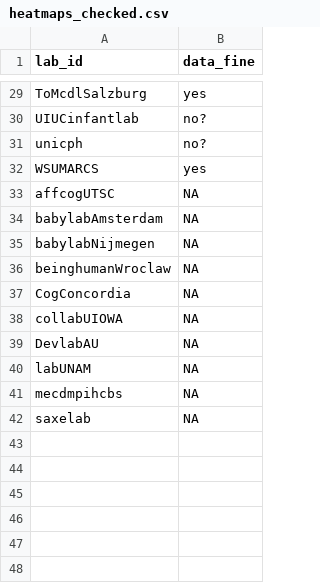
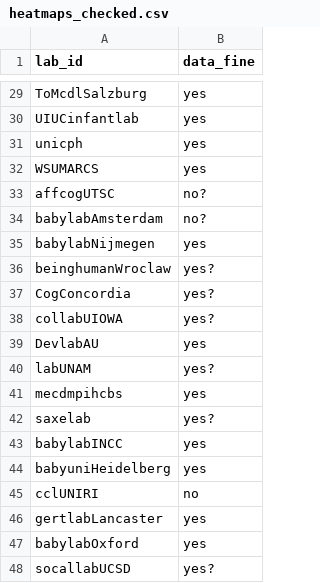
Before and after one commit to manybabies/mb2-analysis, a CSV file: manual_data_checking/heatmaps_checked.csv, drawn as a sheet; only a part is shown, gaps mark what is left out; the diff covers the shown part only.

```diff
--- a/manual_data_checking/heatmaps_checked.csv
+++ b/manual_data_checking/heatmaps_checked.csv
@@ -30,2 +30,2 @@
-"UIUCinfantlab","no?"
-"unicph","no?"
+UIUCinfantlab,yes
+unicph,yes
@@ -33,10 +33,16 @@
-"affcogUTSC",NA
-"babylabAmsterdam",NA
-"babylabNijmegen",NA
-"beinghumanWroclaw",NA
-"CogConcordia",NA
-"collabUIOWA",NA
-"DevlabAU",NA
-"labUNAM",NA
-"mecdmpihcbs",NA
-"saxelab",NA
+affcogUTSC,no?
+babylabAmsterdam,no?
+babylabNijmegen,yes
+beinghumanWroclaw,yes?
+CogConcordia,yes?
+collabUIOWA,yes?
+DevlabAU,yes
+labUNAM,yes?
+mecdmpihcbs,yes
+saxelab,yes?
+babylabINCC,yes
+babyuniHeidelberg,yes
+cclUNIRI,no
+gertlabLancaster,yes
+babylabOxford,yes
+socallabUCSD,yes?
```
Also changed, not shown: 13 edited cells elsewhere in this file, manual_data_checking/lookingscore_graphs_checked.csv.
